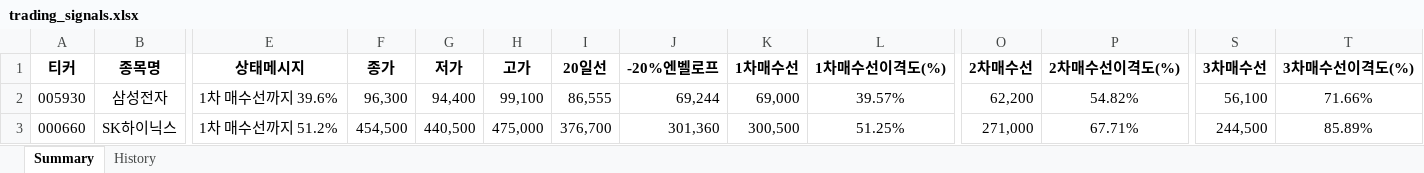
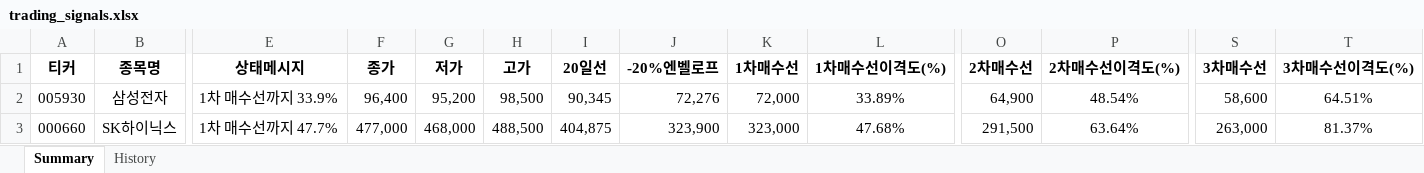
Before and after one commit to Logani-bot/S12, an Excel workbook: output/trading_signals.xlsx, sheet Summary, drawn as a sheet; only a part is shown, gaps mark what is left out; values as stored, in another font and other column widths than the file's, no borders; the diff covers the shown part only; the diff names each change by its address in the sheet, - before the commit and + after, or states it on an @@ line.

```diff
--- a/output/trading_signals.xlsx (sheet Summary)
+++ b/output/trading_signals.xlsx (sheet Summary)
-E2 (상태메시지): 1차 매수선까지 39.6%
+E2 (상태메시지): 1차 매수선까지 33.9%
-F2 (종가): 96,300
+F2 (종가): 96,400
-G2 (저가): 94,400
+G2 (저가): 95,200
-H2 (고가): 99,100
+H2 (고가): 98,500
-I2 (20일선): 86,555
+I2 (20일선): 90,345
-J2 (-20%엔벨로프): 69,244
+J2 (-20%엔벨로프): 72,276
-K2 (1차매수선): 69,000
+K2 (1차매수선): 72,000
-L2 (1차매수선이격도(%)): 39.57%
+L2 (1차매수선이격도(%)): 33.89%
-O2 (2차매수선): 62,200
+O2 (2차매수선): 64,900
-P2 (2차매수선이격도(%)): 54.82%
+P2 (2차매수선이격도(%)): 48.54%
-S2 (3차매수선): 56,100
+S2 (3차매수선): 58,600
-T2 (3차매수선이격도(%)): 71.66%
+T2 (3차매수선이격도(%)): 64.51%
-E3 (상태메시지): 1차 매수선까지 51.2%
+E3 (상태메시지): 1차 매수선까지 47.7%
-F3 (종가): 454,500
+F3 (종가): 477,000
-G3 (저가): 440,500
+G3 (저가): 468,000
-H3 (고가): 475,000
+H3 (고가): 488,500
-I3 (20일선): 376,700
+I3 (20일선): 404,875
-J3 (-20%엔벨로프): 301,360
+J3 (-20%엔벨로프): 323,900
-K3 (1차매수선): 300,500
+K3 (1차매수선): 323,000
-L3 (1차매수선이격도(%)): 51.25%
+L3 (1차매수선이격도(%)): 47.68%
-O3 (2차매수선): 271,000
+O3 (2차매수선): 291,500
-P3 (2차매수선이격도(%)): 67.71%
+P3 (2차매수선이격도(%)): 63.64%
-S3 (3차매수선): 244,500
+S3 (3차매수선): 263,000
-T3 (3차매수선이격도(%)): 85.89%
+T3 (3차매수선이격도(%)): 81.37%
```
Also changed, not shown: 8 added rows, 7 removed rows and 760 edited cells elsewhere in this sheet, sheet History, output/turnover_universe.xlsx, 48 other files.
